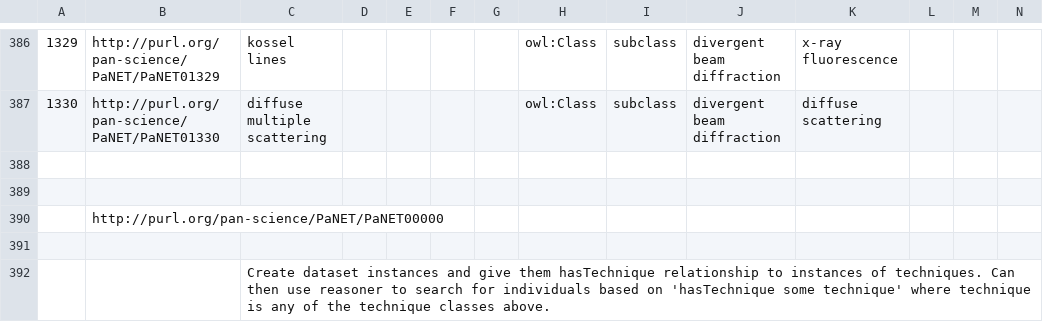
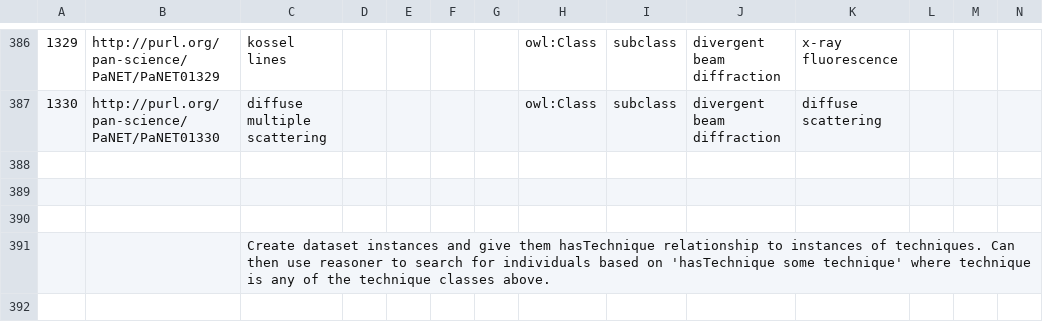
Before and after one commit to eilmiv/PaNET, a CSV file: source/PaNET.csv, drawn as a sheet; only a part is shown, gaps mark what is left out; rows hold the shown columns only; the diff names each change by its address in the sheet, - before the commit and + after, or states it on an @@ line.

Commit message:
Remove ID PaNET00000 (#196)
Motivation:

Technique was included by mistaken and has no associated assertions.

Modification:

Technique was removed from CSV file.

Result:

Future release no longer contain a confusing entry.

Closes: #172

```diff
--- a/source/PaNET.csv
+++ b/source/PaNET.csv
-row 390:  | http://purl.org/pan-science/PaNET/PaNET00000
```
